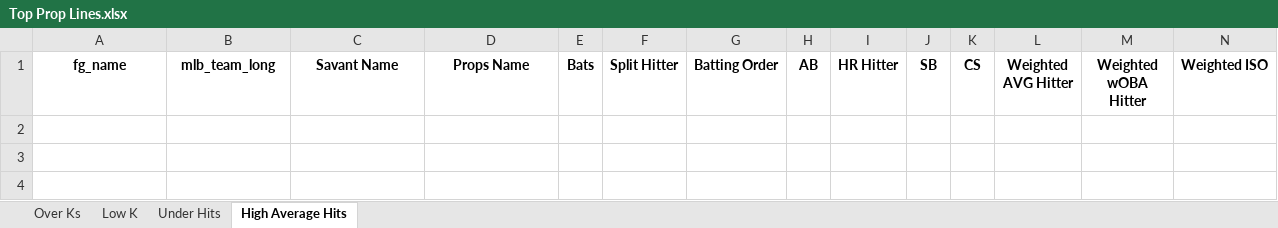
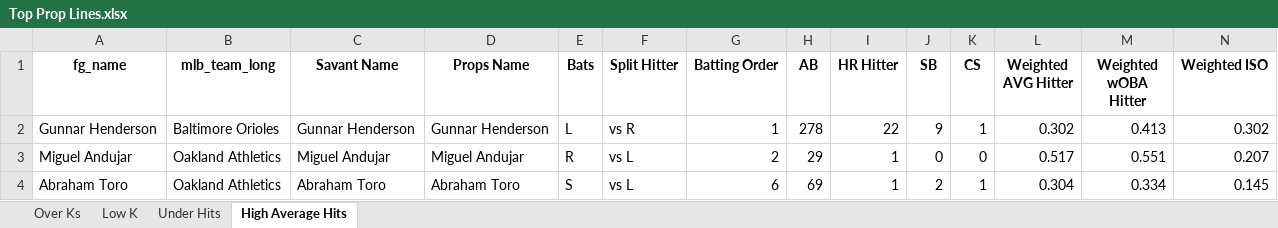
Before and after one commit to mtdewrocks/matchup, an Excel workbook: assets/Top Prop Lines.xlsx, sheet High Average Hits, drawn as a sheet; only a part is shown; values as stored, in another font and other column widths than the file's, no borders; rows hold the shown columns only; the diff names each change by its address in the sheet, - before the commit and + after, or states it on an @@ line.

```diff
--- a/assets/Top Prop Lines.xlsx (sheet High Average Hits)
+++ b/assets/Top Prop Lines.xlsx (sheet High Average Hits)
+row 2: Gunnar Henderson | Baltimore Orioles | Gunnar Henderson | Gunnar Henderson | L | vs R | 1 | 278 | 22 | 9 | 1 | 0.302 | 0.413 | 0.302
+row 3: Miguel Andujar | Oakland Athletics | Miguel Andujar | Miguel Andujar | R | vs L | 2 | 29 | 1 | 0 | 0 | 0.517 | 0.551 | 0.207
+row 4: Abraham Toro | Oakland Athletics | Abraham Toro | Abraham Toro | S | vs L | 6 | 69 | 1 | 2 | 1 | 0.304 | 0.334 | 0.145
```
Also changed, not shown: sheet Under Hits, assets/Combined_Daily_Data.xlsx, assets/Daily_Props.xlsx, 8 other files.
